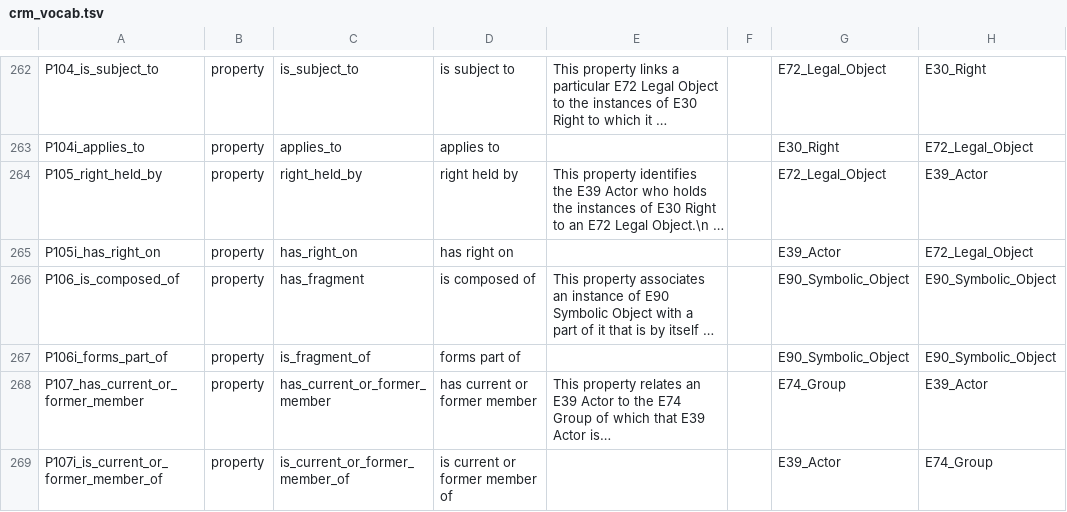
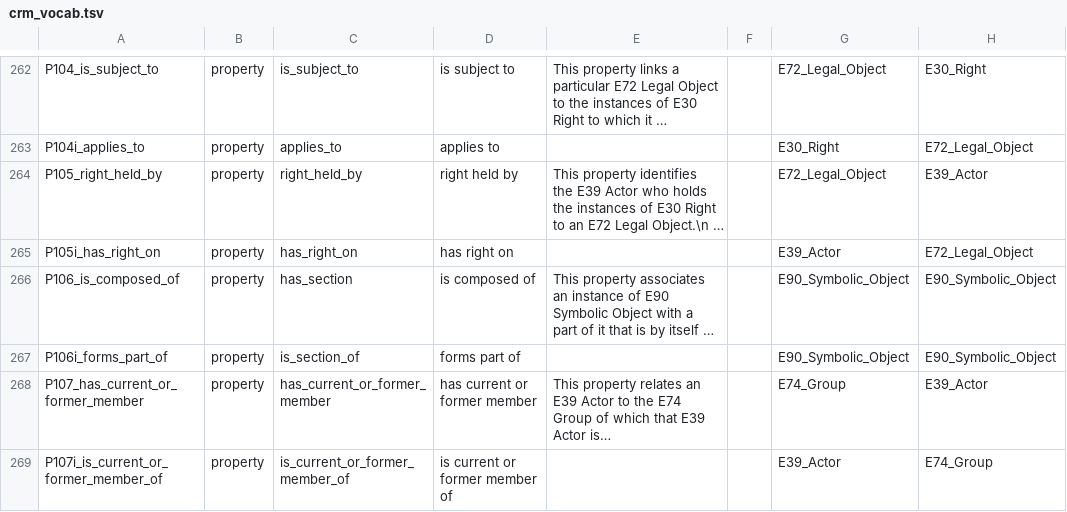
Before and after one commit to thegetty/crom, a TSV file: build_tsv/crm_vocab.tsv, drawn as a sheet; only a part is shown, gaps mark what is left out; long unchanged cells end in …; the diff names each change by its address in the sheet, - before the commit and + after, or states it on an @@ line.

Commit message:
add vocab mapping, tweak fragment->section, fix some serialization issues

```diff
--- a/build_tsv/crm_vocab.tsv
+++ b/build_tsv/crm_vocab.tsv
-C266: has_fragment
+C266: has_section
-C267: is_fragment_of
+C267: is_section_of
```
Also changed, not shown: crm_vocab.tsv, 5 other files.
